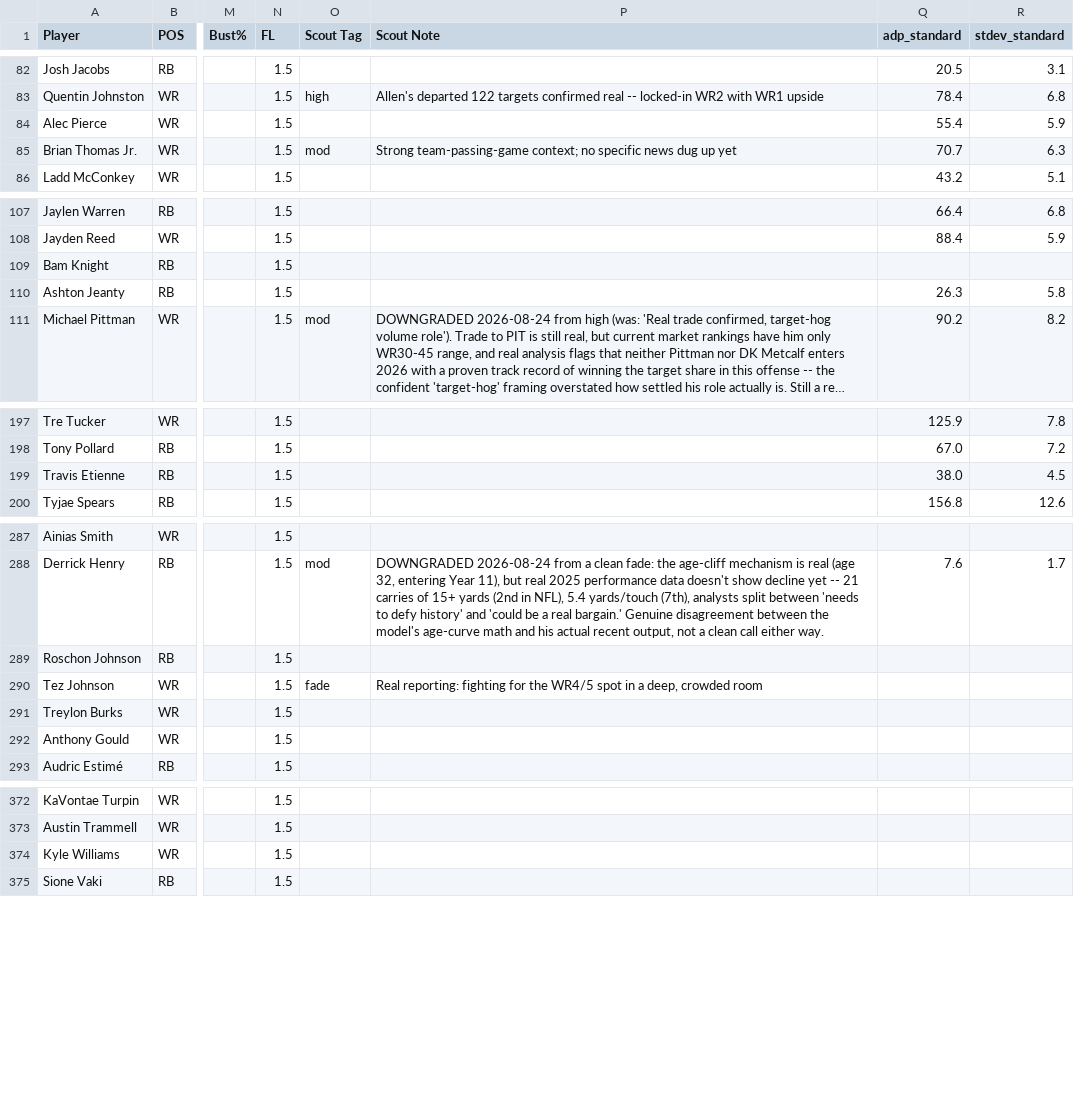
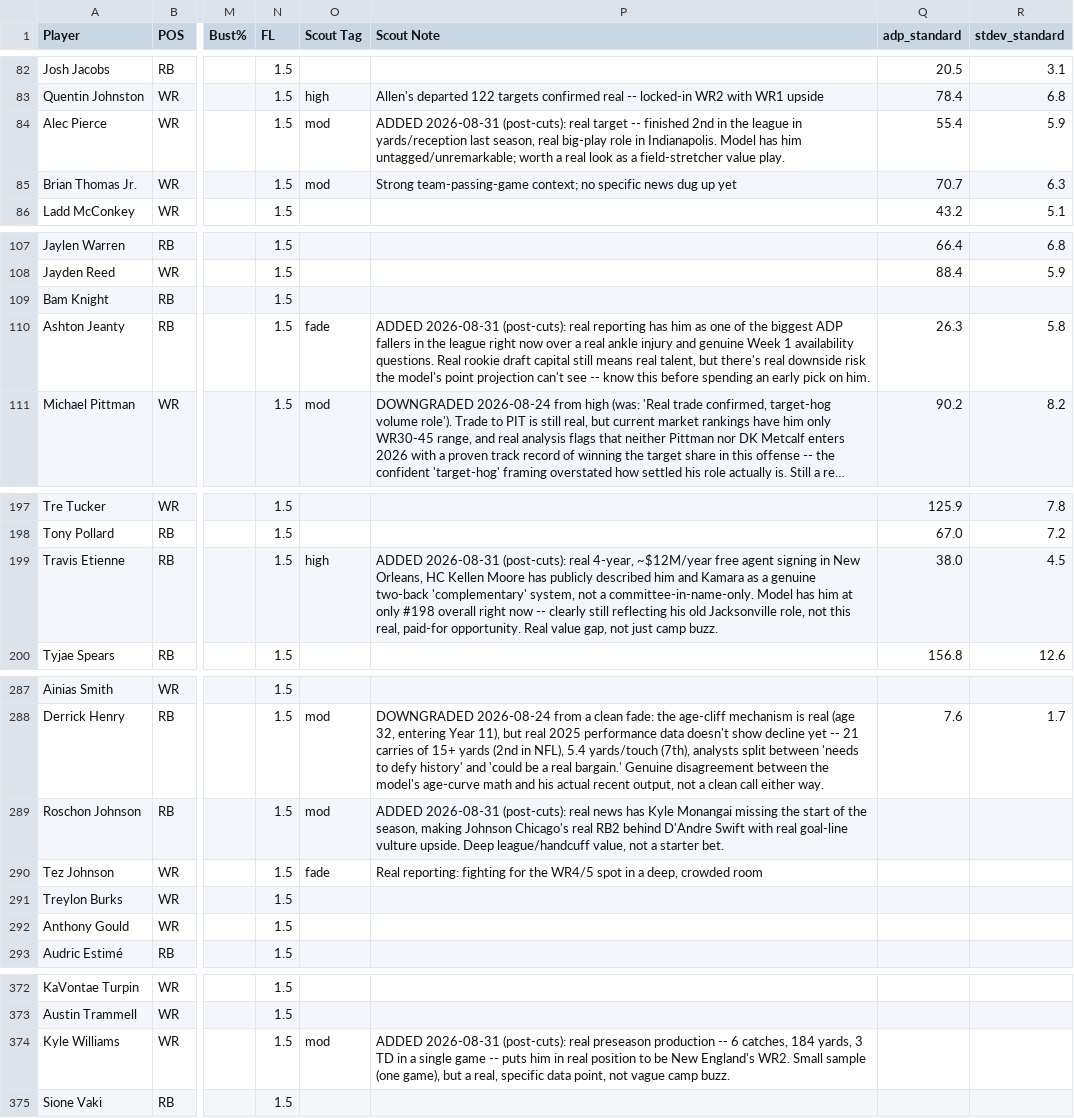
Before and after one commit to MalBot1/draft-war-room, a CSV file: war_room_import.csv, drawn as a sheet; only a part is shown, gaps mark what is left out; long unchanged cells end in …; the diff covers the shown part only; the diff names each change by its address in the sheet, - before the commit and + after, or states it on an @@ line.

```diff
--- a/war_room_import.csv
+++ b/war_room_import.csv
-O84 (Scout Tag): (empty)
+O84 (Scout Tag): mod
-P84 (Scout Note): (empty)
+P84 (Scout Note): ADDED 2026-08-31 (post-cuts): real target -- finished 2nd in the league in yards/reception last season, real big-play role in Indianapolis. Model has him untagged/unremarkable; worth a real look as a field-stretcher value play.
-O110 (Scout Tag): (empty)
+O110 (Scout Tag): fade
-P110 (Scout Note): (empty)
+P110 (Scout Note): ADDED 2026-08-31 (post-cuts): real reporting has him as one of the biggest ADP fallers in the league right now over a real ankle injury and genuine Week 1 availability questions. Real rookie draft capital still means real talent, but there's real downside risk the model's point projection can't see -- know this before spending an early pick on him.
-O199 (Scout Tag): (empty)
+O199 (Scout Tag): high
-P199 (Scout Note): (empty)
+P199 (Scout Note): ADDED 2026-08-31 (post-cuts): real 4-year, ~$12M/year free agent signing in New Orleans, HC Kellen Moore has publicly described him and Kamara as a genuine two-back 'complementary' system, not a committee-in-name-only. Model has him at only #198 overall right now -- clearly still reflecting his old Jacksonville role, not this real, paid-for opportunity. Real value gap, not just camp buzz.
-O289 (Scout Tag): (empty)
+O289 (Scout Tag): mod
-P289 (Scout Note): (empty)
+P289 (Scout Note): ADDED 2026-08-31 (post-cuts): real news has Kyle Monangai missing the start of the season, making Johnson Chicago's real RB2 behind D'Andre Swift with real goal-line vulture upside. Deep league/handcuff value, not a starter bet.
-O374 (Scout Tag): (empty)
+O374 (Scout Tag): mod
-P374 (Scout Note): (empty)
+P374 (Scout Note): ADDED 2026-08-31 (post-cuts): real preseason production -- 6 catches, 184 yards, 3 TD in a single game -- puts him in real position to be New England's WR2. Small sample (one game), but a real, specific data point, not vague camp buzz.
```
Also changed, not shown: 1 edited cell elsewhere in this file, profiles.csv, scouting_notes.csv.
